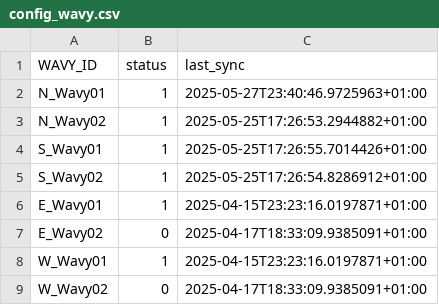
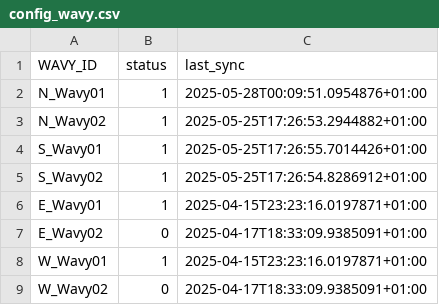
Before and after one commit to francmarra/SD_TRABALHO_2, a CSV file: Config/config_wavy.csv, drawn as a sheet.

```diff
--- a/Config/config_wavy.csv
+++ b/Config/config_wavy.csv
@@ -1,3 +1,3 @@
 WAVY_ID,status,last_sync
-N_Wavy01,1,2025-05-27T23:40:46.9725963+01:00
+N_Wavy01,1,2025-05-28T00:09:51.0954876+01:00
 N_Wavy02,1,2025-05-25T17:26:53.2944882+01:00
```
Also changed, not shown: 10 other files.
